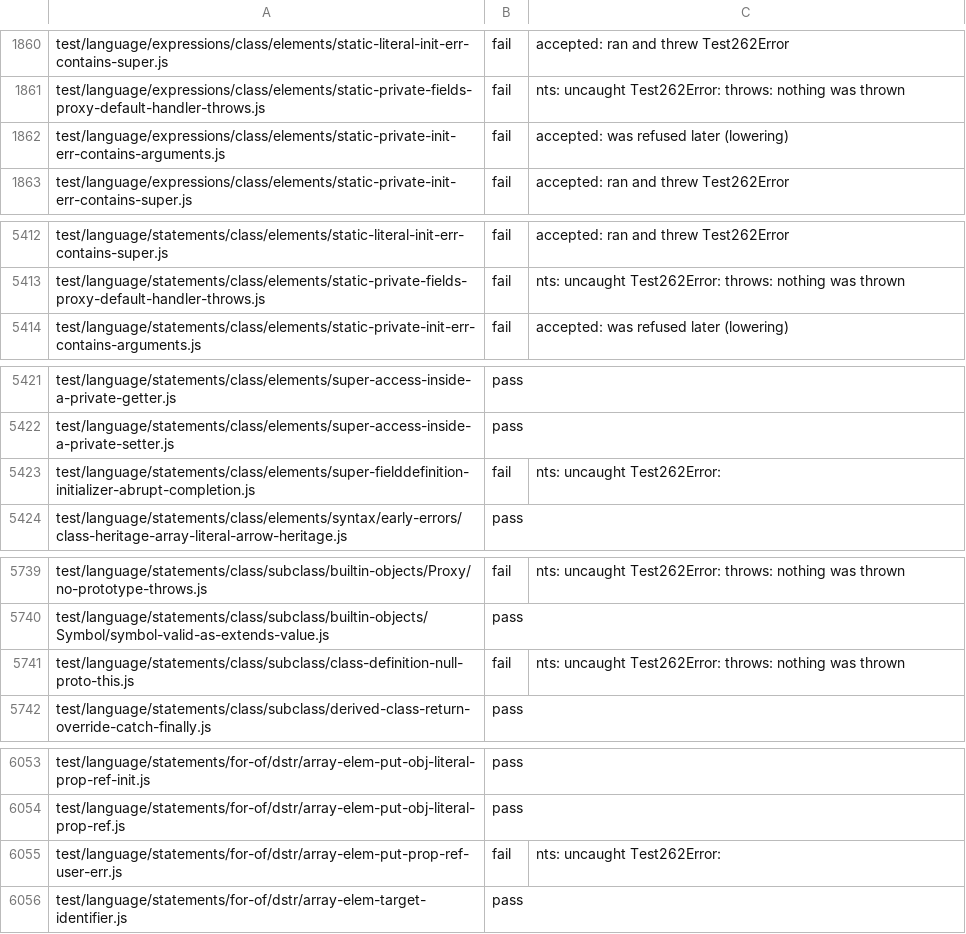
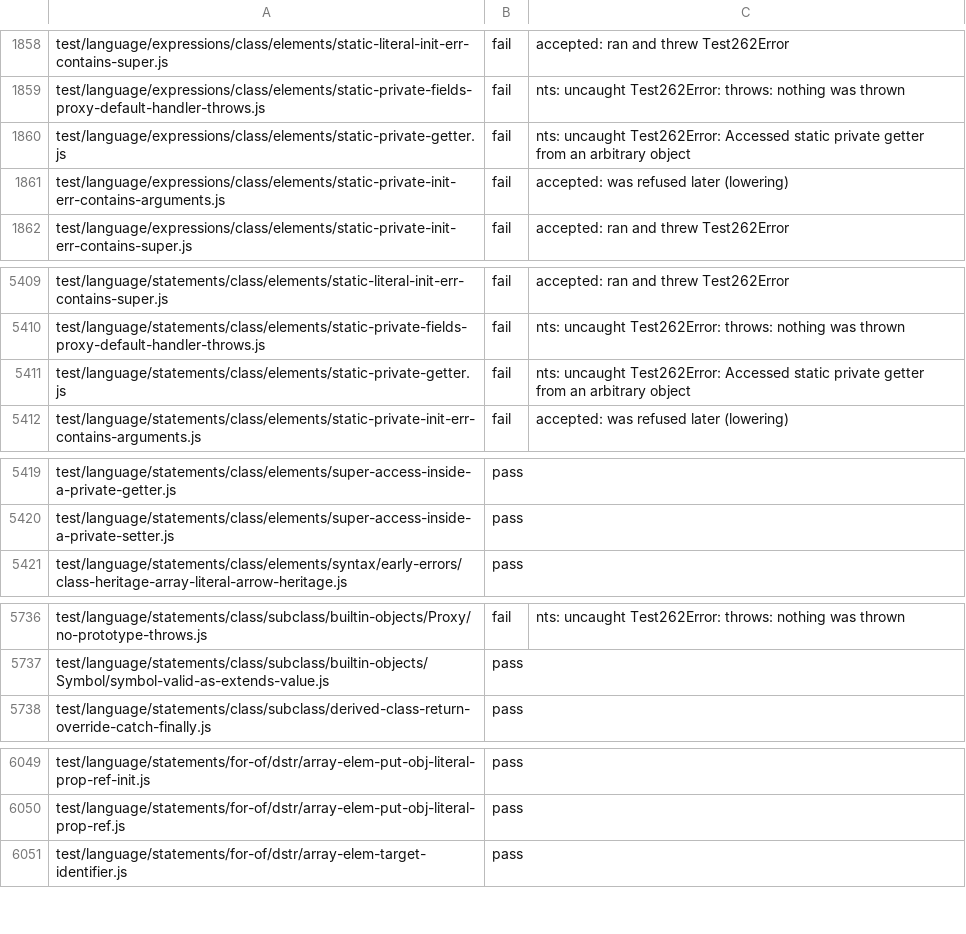
Before and after one commit to AkisArou/nts, a TSV file: tooling/census/test262-language.outcomes.tsv, drawn as a sheet; only a part is shown, gaps mark what is left out; the diff covers the shown part only.

```diff
--- a/tooling/census/test262-language.outcomes.tsv
+++ b/tooling/census/test262-language.outcomes.tsv
@@ -1861,2 +1859,3 @@ test/language/expressions/class/elements/static-literal-init-err-contains-super.
 test/language/expressions/class/elements/static-private-fields-proxy-default-handler-throws.js	fail	nts: uncaught Test262Error: throws: nothing was thrown
+test/language/expressions/class/elements/static-private-getter.js	fail	nts: uncaught Test262Error: Accessed static private getter from an arbitrary object
 test/language/expressions/class/elements/static-private-init-err-contains-arguments.js	fail	accepted: was refused later (lowering)
@@ -5413,2 +5410,3 @@ test/language/statements/class/elements/static-literal-init-err-contains-super.j
 test/language/statements/class/elements/static-private-fields-proxy-default-handler-throws.js	fail	nts: uncaught Test262Error: throws: nothing was thrown
+test/language/statements/class/elements/static-private-getter.js	fail	nts: uncaught Test262Error: Accessed static private getter from an arbitrary object
 test/language/statements/class/elements/static-private-init-err-contains-arguments.js	fail	accepted: was refused later (lowering)
@@ -5422,3 +5420,2 @@ test/language/statements/class/elements/super-access-inside-a-private-getter.js
 test/language/statements/class/elements/super-access-inside-a-private-setter.js	pass	
-test/language/statements/class/elements/super-fielddefinition-initializer-abrupt-completion.js	fail	nts: uncaught Test262Error:
 test/language/statements/class/elements/syntax/early-errors/class-heritage-array-literal-arrow-heritage.js	pass	
@@ -5740,3 +5737,2 @@ test/language/statements/class/subclass/builtin-objects/Proxy/no-prototype-throw
 test/language/statements/class/subclass/builtin-objects/Symbol/symbol-valid-as-extends-value.js	pass	
-test/language/statements/class/subclass/class-definition-null-proto-this.js	fail	nts: uncaught Test262Error: throws: nothing was thrown
 test/language/statements/class/subclass/derived-class-return-override-catch-finally.js	pass	
@@ -6054,3 +6050,2 @@ test/language/statements/for-of/dstr/array-elem-put-obj-literal-prop-ref-init.js
 test/language/statements/for-of/dstr/array-elem-put-obj-literal-prop-ref.js	pass	
-test/language/statements/for-of/dstr/array-elem-put-prop-ref-user-err.js	fail	nts: uncaught Test262Error:
 test/language/statements/for-of/dstr/array-elem-target-identifier.js	pass	
```
Also changed, not shown: 3 added rows, 7 removed rows and 1 edited cell elsewhere in this file, 1 other file.
